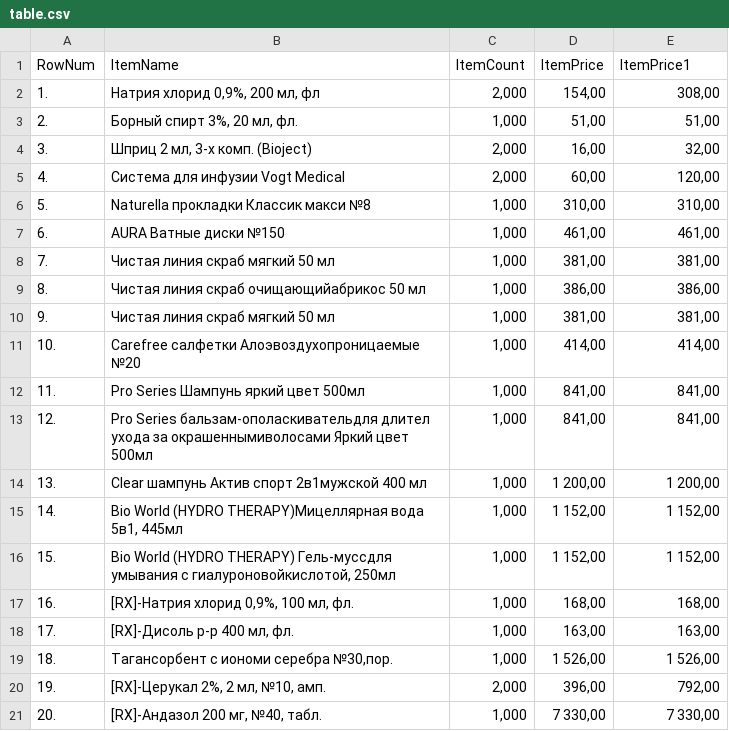
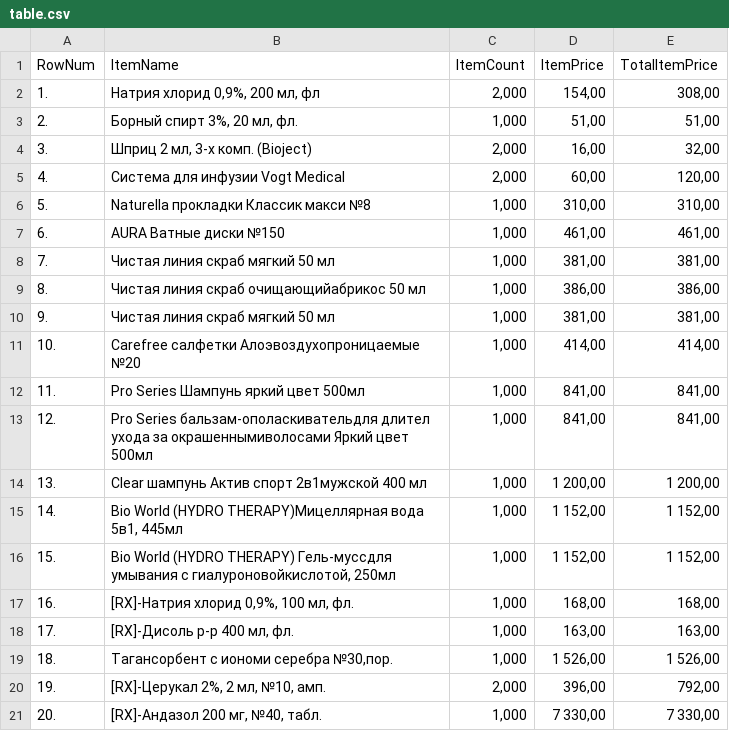
Before and after one commit to Ilyas-aitkhozha/pp2-2025, a CSV file: week5/table.csv, drawn as a sheet.

Commit message:
Table

```diff
--- a/week5/table.csv
+++ b/week5/table.csv
@@ -1,2 +1,2 @@
-RowNum,ItemName,ItemCount,ItemPrice,ItemPrice1
+RowNum,ItemName,ItemCount,ItemPrice,TotalItemPrice
 1.,"Натрия хлорид 0,9%, 200 мл, фл","2,000","154,00","308,00"
```
